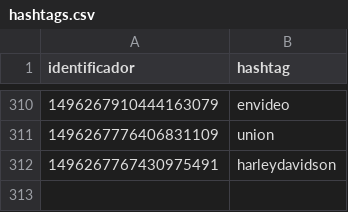
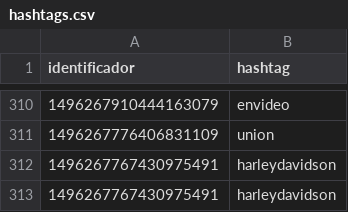
Before and after one commit to verdierdiego/debate-luc, a CSV file: hashtags.csv, drawn as a sheet; only a part is shown, gaps mark what is left out.

```diff
--- a/hashtags.csv
+++ b/hashtags.csv
@@ -312 +312,2 @@ identificador,hashtag
 1496267767430975491,harleydavidson
+1496267767430975491,harleydavidson
```
Also changed, not shown: global.csv.
